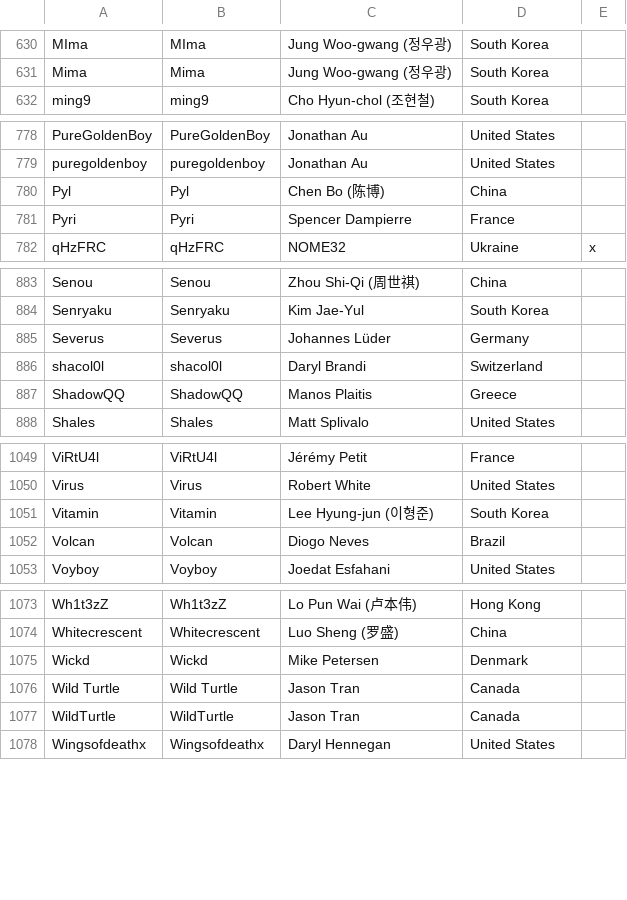
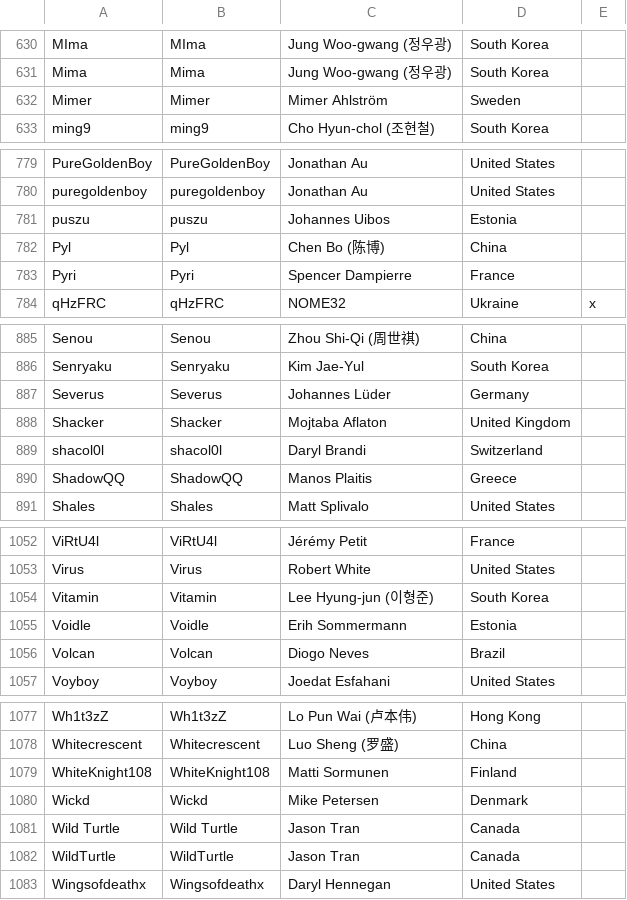
Before and after one commit to Alessandro-Barbieri/LoL-pro-rank, a CSV file: lol pro rank - Foglio5.csv, drawn as a sheet; only a part is shown, gaps mark what is left out; the diff covers the shown part only; the diff names each change by its address in the sheet, - before the commit and + after, or states it on an @@ line.

```diff
--- a/lol pro rank - Foglio5.csv
+++ b/lol pro rank - Foglio5.csv
+row 632: Mimer | Mimer | Mimer Ahlström | Sweden
+row 781: puszu | puszu | Johannes Uibos | Estonia
+row 888: Shacker | Shacker | Mojtaba Aflaton | United Kingdom
+row 1055: Voidle | Voidle | Erih Sommermann | Estonia
+row 1079: WhiteKnight108 | WhiteKnight108 | Matti Sormunen | Finland
```
Also changed, not shown: 1 added row elsewhere in this file, 2 other files.
